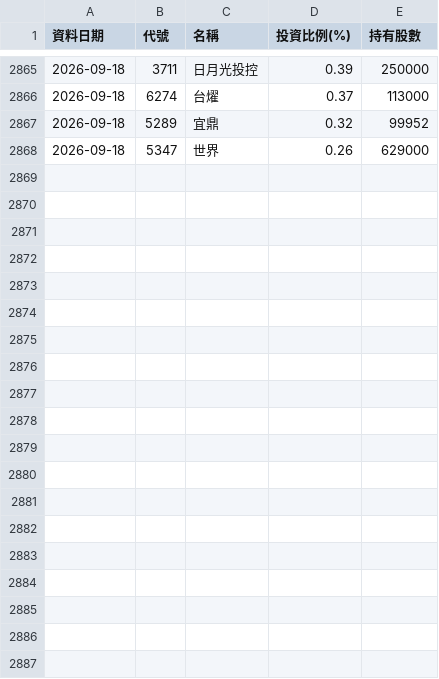
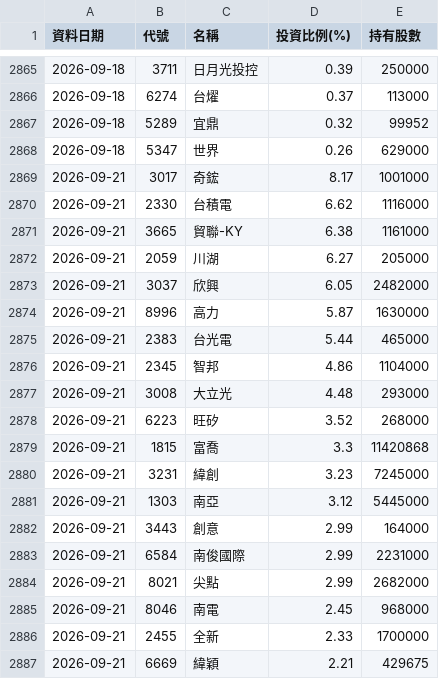
Before and after one commit to Ken61089/etf-tracker, a CSV file: docs/archive/00992A.csv, drawn as a sheet; only a part is shown, gaps mark what is left out; the diff covers the shown part only; the diff names each change by its address in the sheet, - before the commit and + after, or states it on an @@ line.

```diff
--- a/docs/archive/00992A.csv
+++ b/docs/archive/00992A.csv
+row 2869: 2026-09-21 | 3017 | 奇鋐 | 8.17 | 1001000
+row 2870: 2026-09-21 | 2330 | 台積電 | 6.62 | 1116000
+row 2871: 2026-09-21 | 3665 | 貿聯-KY | 6.38 | 1161000
+row 2872: 2026-09-21 | 2059 | 川湖 | 6.27 | 205000
+row 2873: 2026-09-21 | 3037 | 欣興 | 6.05 | 2482000
+row 2874: 2026-09-21 | 8996 | 高力 | 5.87 | 1630000
+row 2875: 2026-09-21 | 2383 | 台光電 | 5.44 | 465000
+row 2876: 2026-09-21 | 2345 | 智邦 | 4.86 | 1104000
+row 2877: 2026-09-21 | 3008 | 大立光 | 4.48 | 293000
+row 2878: 2026-09-21 | 6223 | 旺矽 | 3.52 | 268000
+row 2879: 2026-09-21 | 1815 | 富喬 | 3.3 | 11420868
+row 2880: 2026-09-21 | 3231 | 緯創 | 3.23 | 7245000
+row 2881: 2026-09-21 | 1303 | 南亞 | 3.12 | 5445000
+row 2882: 2026-09-21 | 3443 | 創意 | 2.99 | 164000
+row 2883: 2026-09-21 | 6584 | 南俊國際 | 2.99 | 2231000
+row 2884: 2026-09-21 | 8021 | 尖點 | 2.99 | 2682000
+row 2885: 2026-09-21 | 8046 | 南電 | 2.45 | 968000
+row 2886: 2026-09-21 | 2455 | 全新 | 2.33 | 1700000
+row 2887: 2026-09-21 | 6669 | 緯穎 | 2.21 | 429675
```
Also changed, not shown: 21 added rows elsewhere in this file, docs/archive/00403A.csv, docs/archive/00981A.csv, 9 other files.
